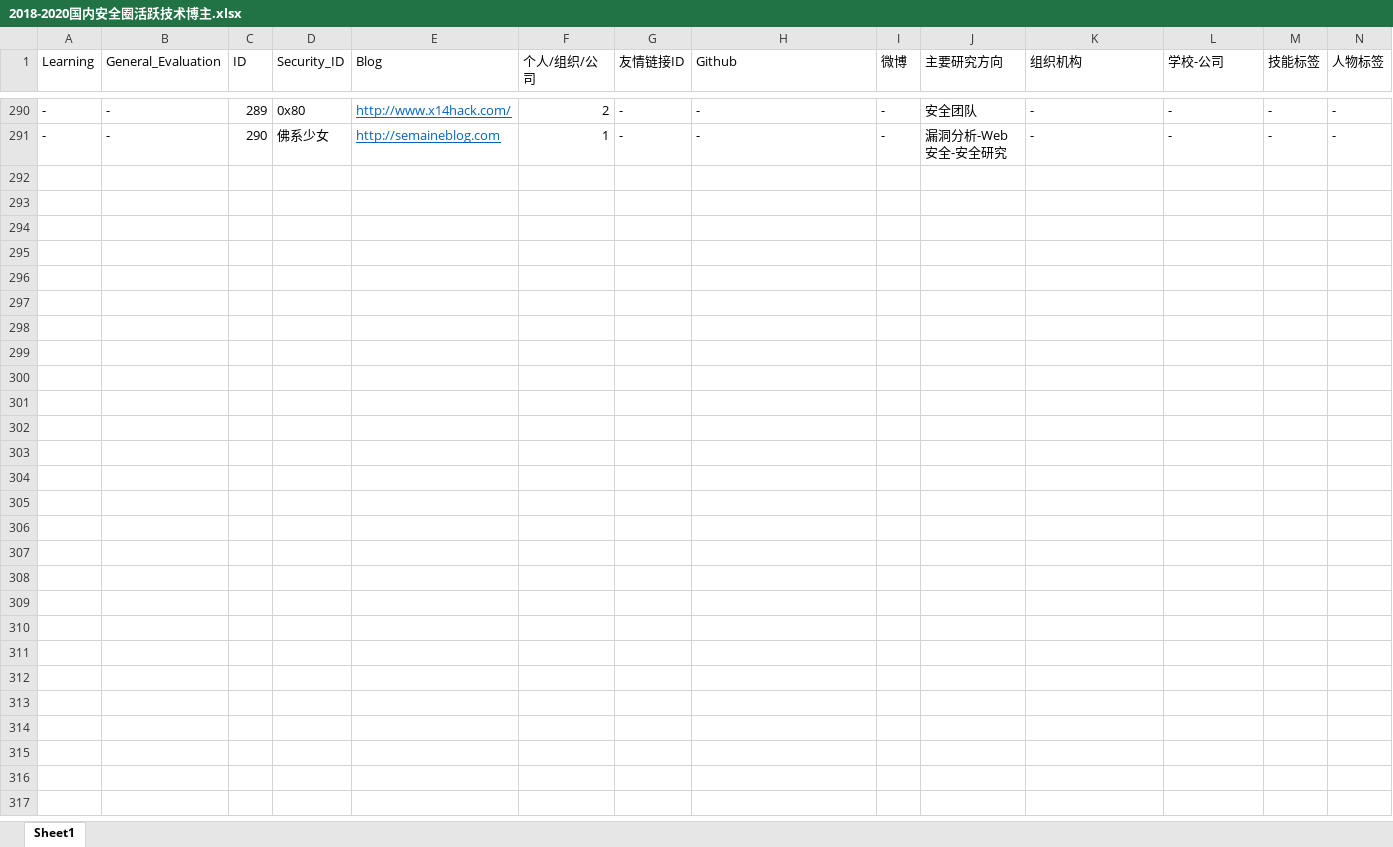
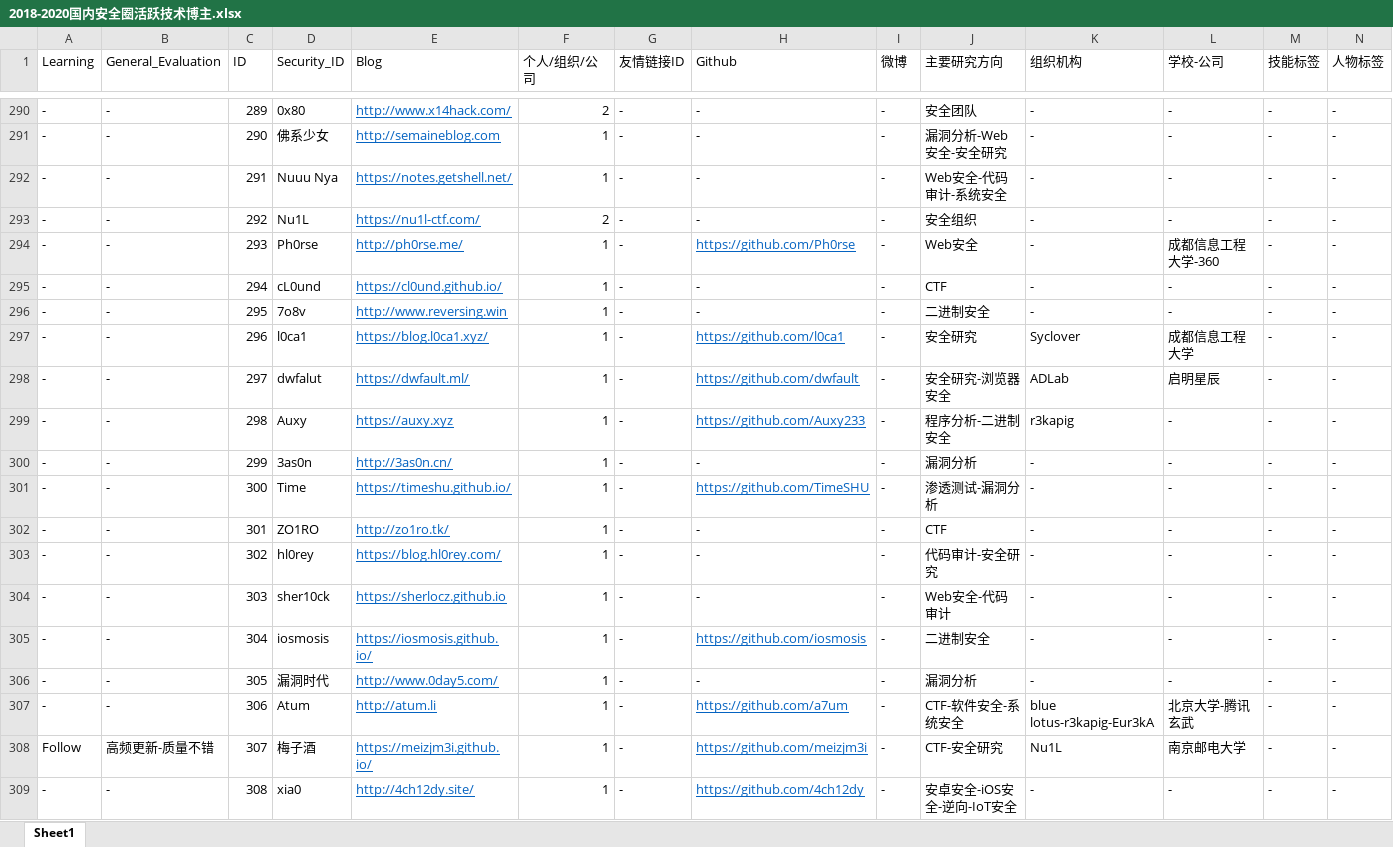
Before and after one commit to 404notf0und/Security-Data-Analysis-and-Visualization, an Excel workbook: 2018-2020国内安全圈活跃技术博主.xlsx, sheet Sheet1, drawn as a sheet; only a part is shown, gaps mark what is left out; values as stored, in another font and other column widths than the file's, no borders; rows hold the shown columns only; the diff covers the shown part only; the diff names each change by its address in the sheet, - before the commit and + after, or states it on an @@ line.

```diff
--- a/2018-2020国内安全圈活跃技术博主.xlsx (sheet Sheet1)
+++ b/2018-2020国内安全圈活跃技术博主.xlsx (sheet Sheet1)
+row 292: - | - | 291 | Nuuu Nya | https://notes.getshell.net/ | 1 | - | - | - | Web安全-代码审计-系统安全 | - | - | - | -
+row 293: - | - | 292 | Nu1L | https://nu1l-ctf.com/ | 2 | - | - | - | 安全组织 | - | - | - | -
+row 294: - | - | 293 | Ph0rse | http://ph0rse.me/ | 1 | - | https://github.com/Ph0rse | - | Web安全 | - | 成都信息工程大学-360 | - | -
+row 295: - | - | 294 | cL0und | https://cl0und.github.io/ | 1 | - | - | - | CTF | - | - | - | -
+row 296: - | - | 295 | 7o8v | http://www.reversing.win | 1 | - | - | - | 二进制安全 | - | - | - | -
+row 297: - | - | 296 | l0ca1 | https://blog.l0ca1.xyz/ | 1 | - | https://github.com/l0ca1 | - | 安全研究 | Syclover | 成都信息工程大学 | - | -
+row 298: - | - | 297 | dwfalut | https://dwfault.ml/ | 1 | - | https://github.com/dwfault | - | 安全研究-浏览器安全 | ADLab | 启明星辰 | - | -
+row 299: - | - | 298 | Auxy | https://auxy.xyz | 1 | - | https://github.com/Auxy233 | - | 程序分析-二进制安全 | r3kapig | - | - | -
+row 300: - | - | 299 | 3as0n | http://3as0n.cn/ | 1 | - | - | - | 漏洞分析 | - | - | - | -
+row 301: - | - | 300 | Time | https://timeshu.github.io/ | 1 | - | https://github.com/TimeSHU | - | 渗透测试-漏洞分析 | - | - | - | -
+row 302: - | - | 301 | ZO1RO | http://zo1ro.tk/ | 1 | - | - | - | CTF | - | - | - | -
+row 303: - | - | 302 | hl0rey | https://blog.hl0rey.com/ | 1 | - | - | - | 代码审计-安全研究 | - | - | - | -
+row 304: - | - | 303 | sher10ck | https://sherlocz.github.io | 1 | - | - | - | Web安全-代码审计 | - | - | - | -
+row 305: - | - | 304 | iosmosis | https://iosmosis.github.io/ | 1 | - | https://github.com/iosmosis | - | 二进制安全 | - | - | - | -
+row 306: - | - | 305 | 漏洞时代 | http://www.0day5.com/ | 1 | - | - | - | 漏洞分析 | - | - | - | -
+row 307: - | - | 306 | Atum | http://atum.li | 1 | - | https://github.com/a7um | - | CTF-软件安全-系统安全 | blue lotus-r3kapig-Eur3kA | 北京大学-腾讯玄武 | - | -
+row 308: Follow | 高频更新-质量不错 | 307 | 梅子酒 | https://meizjm3i.github.io/ | 1 | - | https://github.com/meizjm3i | - | CTF-安全研究 | Nu1L | 南京邮电大学 | - | -
+row 309: - | - | 308 | xia0 | http://4ch12dy.site/ | 1 | - | https://github.com/4ch12dy | - | 安卓安全-iOS安全-逆向-IoT安全 | - | - | - | -
```
Also changed, not shown: 17 added rows, 57 edited cells and cell formats elsewhere in this sheet, 3 other files.
